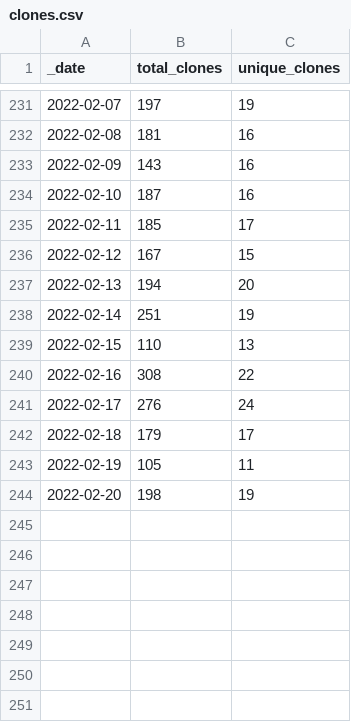
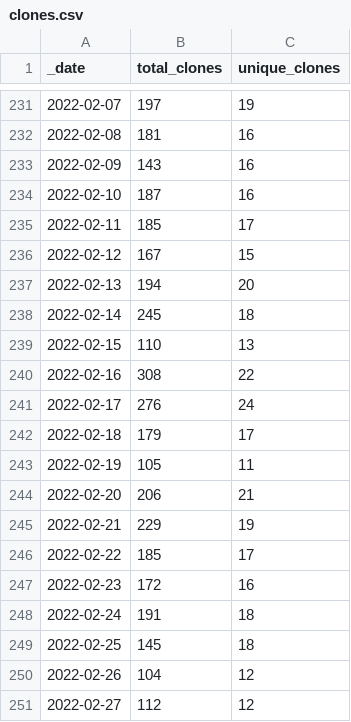
Before and after one commit to AlexRogalskiy/spark-patterns, a CSV file: traffic/clones.csv, drawn as a sheet; only a part is shown, gaps mark what is left out.

Commit message:
GitHub traffic

```diff
--- a/traffic/clones.csv
+++ b/traffic/clones.csv
@@ -237,3 +237,3 @@ _date,total_clones,unique_clones
 2022-02-13,194,20
-2022-02-14,251,19
+2022-02-14,245,18
 2022-02-15,110,13
@@ -243,2 +243,9 @@ _date,total_clones,unique_clones
 2022-02-19,105,11
-2022-02-20,198,19
+2022-02-20,206,21
+2022-02-21,229,19
+2022-02-22,185,17
+2022-02-23,172,16
+2022-02-24,191,18
+2022-02-25,145,18
+2022-02-26,104,12
+2022-02-27,112,12
```
Also changed, not shown: traffic/views.csv, 1 other file.
